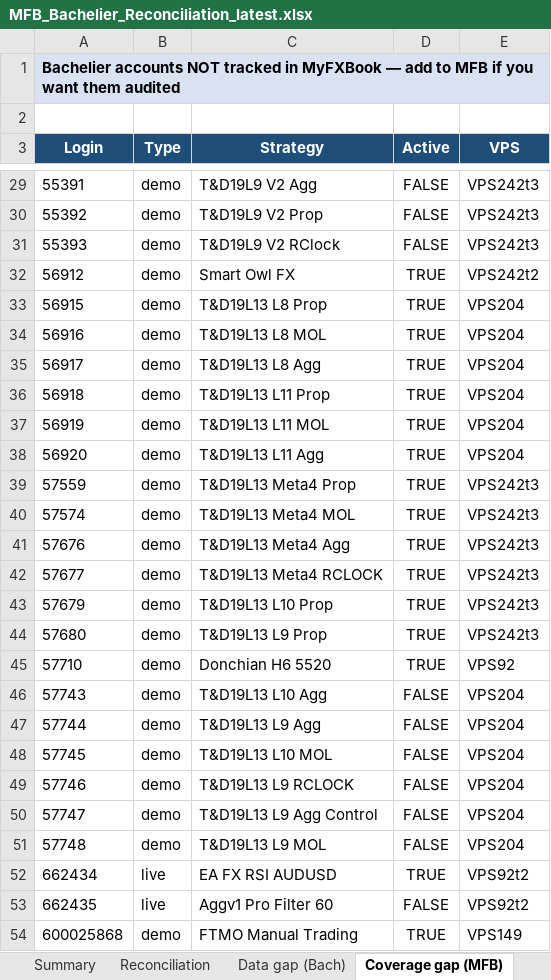
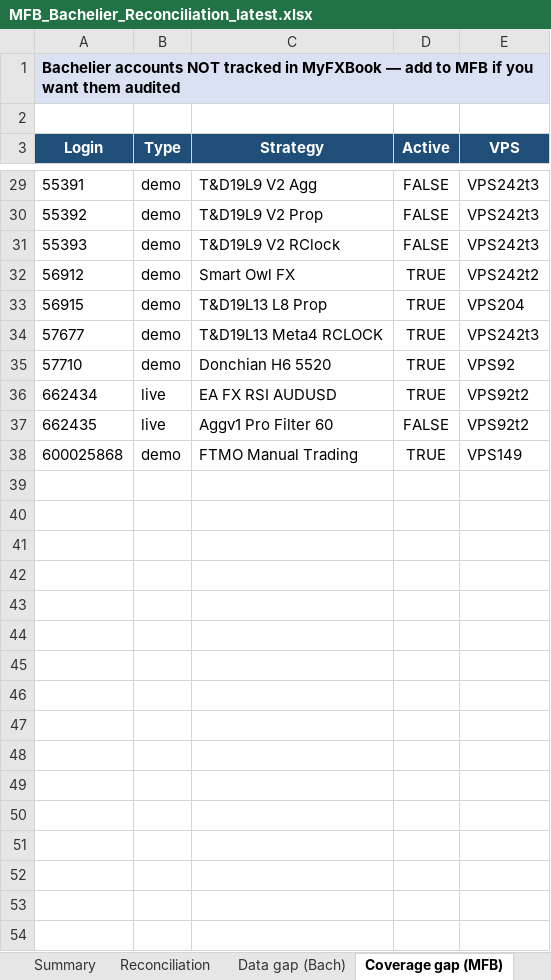
Before and after one commit to TheCryptocrat/bachelier-dashboards, an Excel workbook: MFB_Bachelier_Reconciliation_latest.xlsx, sheet Coverage gap (MFB), drawn as a sheet; only a part is shown, gaps mark what is left out; values as stored, in another font and other column widths than the file's, no borders; the diff names each change by its address in the sheet, - before the commit and + after, or states it on an @@ line.

```diff
--- a/MFB_Bachelier_Reconciliation_latest.xlsx (sheet Coverage gap (MFB))
+++ b/MFB_Bachelier_Reconciliation_latest.xlsx (sheet Coverage gap (MFB))
-row 34: 56916 | demo | T&D19L13 L8 MOL | TRUE | VPS204
-row 35: 56917 | demo | T&D19L13 L8 Agg | TRUE | VPS204
-row 36: 56918 | demo | T&D19L13 L11 Prop | TRUE | VPS204
-row 37: 56919 | demo | T&D19L13 L11 MOL | TRUE | VPS204
-row 38: 56920 | demo | T&D19L13 L11 Agg | TRUE | VPS204
-row 39: 57559 | demo | T&D19L13 Meta4 Prop | TRUE | VPS242t3
-row 40: 57574 | demo | T&D19L13 Meta4 MOL | TRUE | VPS242t3
-row 41: 57676 | demo | T&D19L13 Meta4 Agg | TRUE | VPS242t3
-row 43: 57679 | demo | T&D19L13 L10 Prop | TRUE | VPS242t3
-row 44: 57680 | demo | T&D19L13 L9 Prop | TRUE | VPS242t3
-row 46: 57743 | demo | T&D19L13 L10 Agg | FALSE | VPS204
-row 47: 57744 | demo | T&D19L13 L9 Agg | FALSE | VPS204
-row 48: 57745 | demo | T&D19L13 L10 MOL | FALSE | VPS204
-row 49: 57746 | demo | T&D19L13 L9 RCLOCK | FALSE | VPS204
-row 50: 57747 | demo | T&D19L13 L9 Agg Control | FALSE | VPS204
-row 51: 57748 | demo | T&D19L13 L9 MOL | FALSE | VPS204
```
Also changed, not shown: sheet Reconciliation, sheet Data gap (Bach), sheet MFB legacy, sheet Summary, 4 other files.
